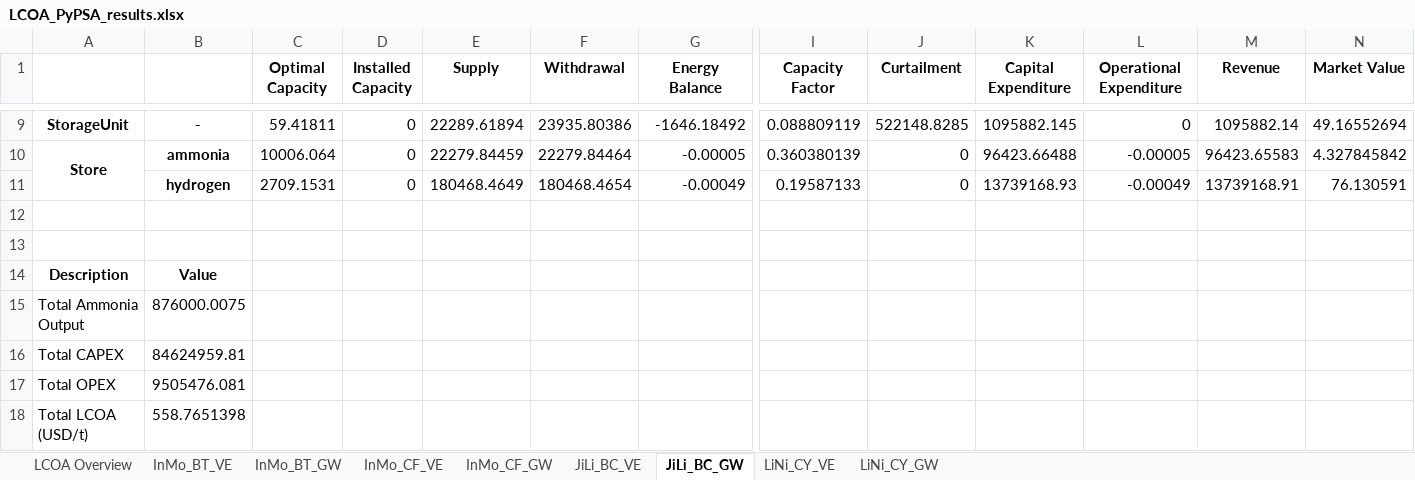
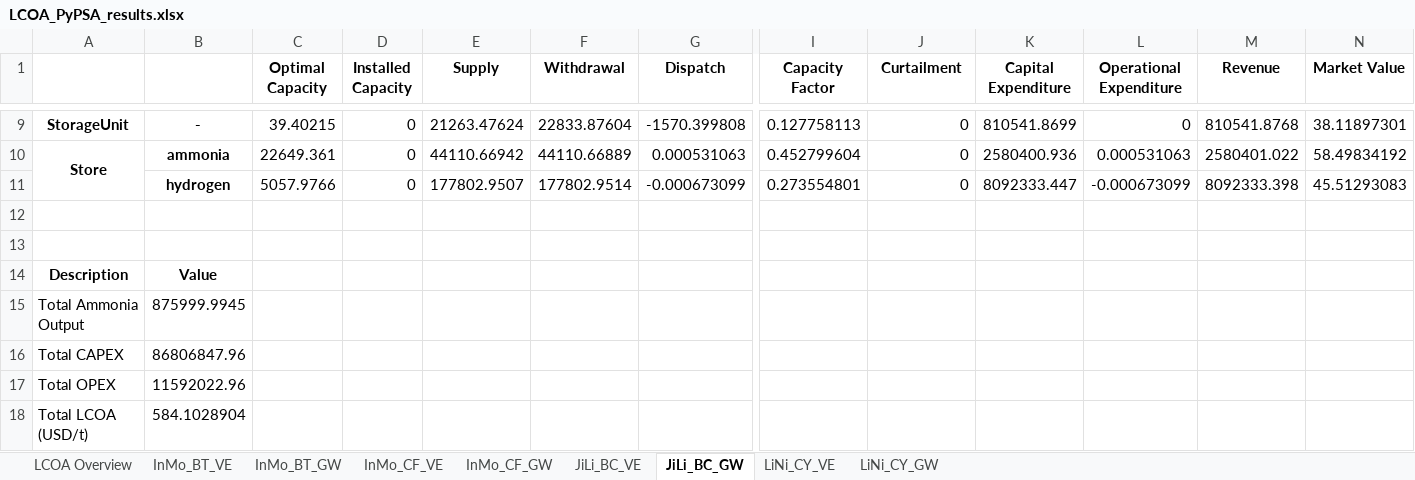
Before and after one commit to philouhawi/PyPSA-China-Green-LCOX-Model, an Excel workbook: LCOA_PyPSA_results.xlsx, sheet JiLi_BC_GW, drawn as a sheet; only a part is shown, gaps mark what is left out; values as stored, in another font and other column widths than the file's, no borders; removed rows and columns are numbered as before the commit, all else as after; rows hold the shown columns only; the diff covers the shown part only; the diff names each change by its address in the sheet, - before the commit and + after, or states it on an @@ line.

```diff
--- a/LCOA_PyPSA_results.xlsx (sheet JiLi_BC_GW)
+++ b/LCOA_PyPSA_results.xlsx (sheet JiLi_BC_GW)
-G1: Energy Balance
+G1: Dispatch
-C9 (Optimal Capacity): 59.41811
+C9 (Optimal Capacity): 39.40215
-E9 (Supply): 22289.61894
+E9 (Supply): 21263.47624
-F9 (Withdrawal): 23935.80386
+F9 (Withdrawal): 22833.87604
-G9 (Dispatch): -1646.18492
+G9 (Dispatch): -1570.399808
-I9 (Capacity Factor): 0.088809119
+I9 (Capacity Factor): 0.127758113
-J9 (Curtailment): 522148.8285
+J9 (Curtailment): 0
-K9 (Capital Expenditure): 1095882.145
+K9 (Capital Expenditure): 810541.8699
-M9 (Revenue): 1095882.14
+M9 (Revenue): 810541.8768
-N9 (Market Value): 49.16552694
+N9 (Market Value): 38.11897301
-C10 (Optimal Capacity): 10006.064
+C10 (Optimal Capacity): 22649.361
-E10 (Supply): 22279.84459
+E10 (Supply): 44110.66942
-F10 (Withdrawal): 22279.84464
+F10 (Withdrawal): 44110.66889
-G10 (Dispatch): -0.00005
+G10 (Dispatch): 0.000531063
-I10 (Capacity Factor): 0.360380139
+I10 (Capacity Factor): 0.452799604
-K10 (Capital Expenditure): 96423.66488
+K10 (Capital Expenditure): 2580400.936
-L10 (Operational Expenditure): -0.00005
+L10 (Operational Expenditure): 0.000531063
-M10 (Revenue): 96423.65583
+M10 (Revenue): 2580401.022
-N10 (Market Value): 4.327845842
+N10 (Market Value): 58.49834192
-row 11:  | hydrogen | 2709.1531 | 0 | 180468.4649 | 180468.4654 | -0.00049 | 0.19587133 | 0 | 13739168.93 | -0.00049 | 13739168.91 | 76.130591
+row 11:  | hydrogen | 5057.9766 | 0 | 177802.9507 | 177802.9514 | -0.000673099 | 0.273554801 | 0 | 8092333.447 | -0.000673099 | 8092333.398 | 45.51293083
-B15: 876000.0075
+B15: 875999.9945
-B16: 84624959.81
+B16: 86806847.96
-B17: 9505476.081
+B17: 11592022.96
-B18: 558.7651398
+B18: 584.1028904
```
Also changed, not shown: 4 added rows, 4 removed rows and 18 edited cells elsewhere in this sheet, sheet LCOA Overview, sheet JiLi_BC_VE, LCOM_PyPSA_results.xlsx.
